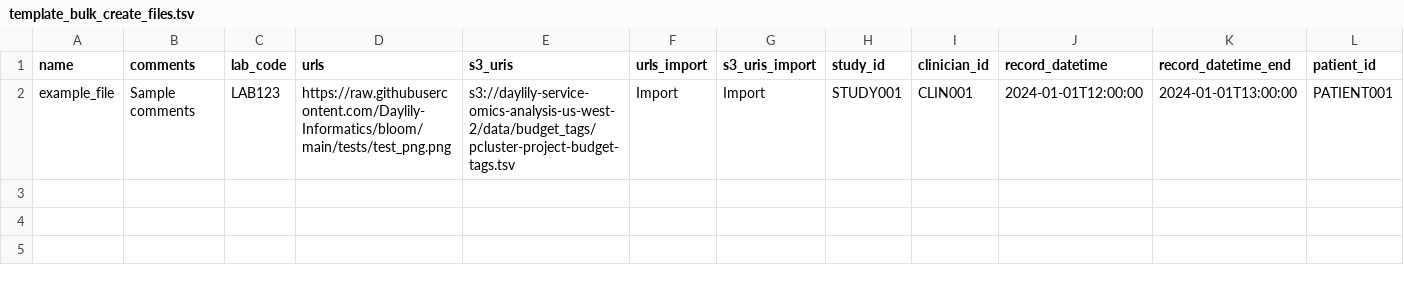
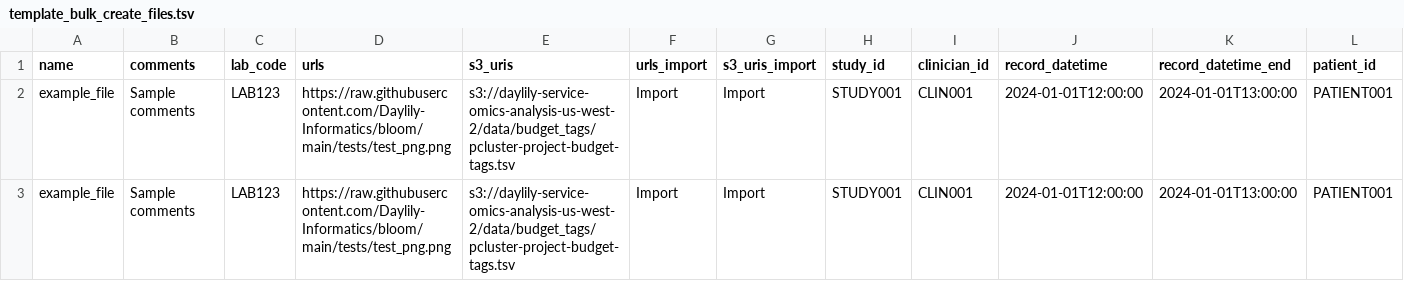
Before and after one commit to Daylily-Informatics/bloom, a TSV file: static/template_bulk_create_files.tsv, drawn as a sheet; only a part is shown; rows hold the shown columns only; the diff names each change by its address in the sheet, - before the commit and + after, or states it on an @@ line.

```diff
--- a/static/template_bulk_create_files.tsv
+++ b/static/template_bulk_create_files.tsv
+row 3: example_file | Sample comments | LAB123 | https://raw.githubusercontent.com/Daylily-Informatics/bloom/main/tests/test_png.png | s3://daylily-service-omics-analysis-us-west-2/data/budget_tags/pcluster-project-budget-tags.tsv | Import | Import | STUDY001 | CLIN001 | 2024-01-01T12:00:00 | 2024-01-01T13:00:00 | PATIENT001
```
Also changed, not shown: 2 other files.
